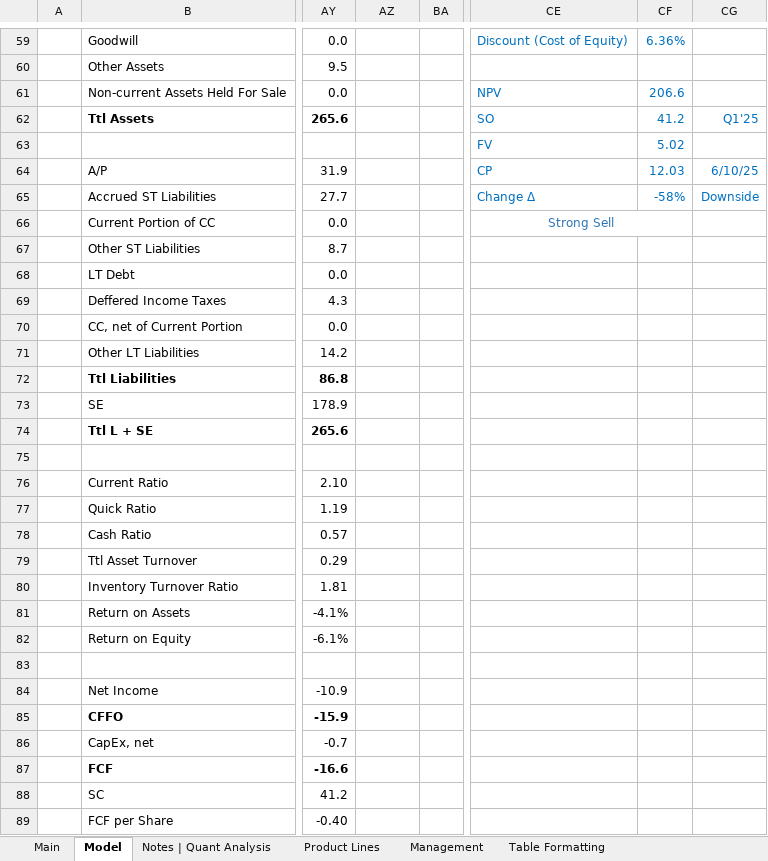
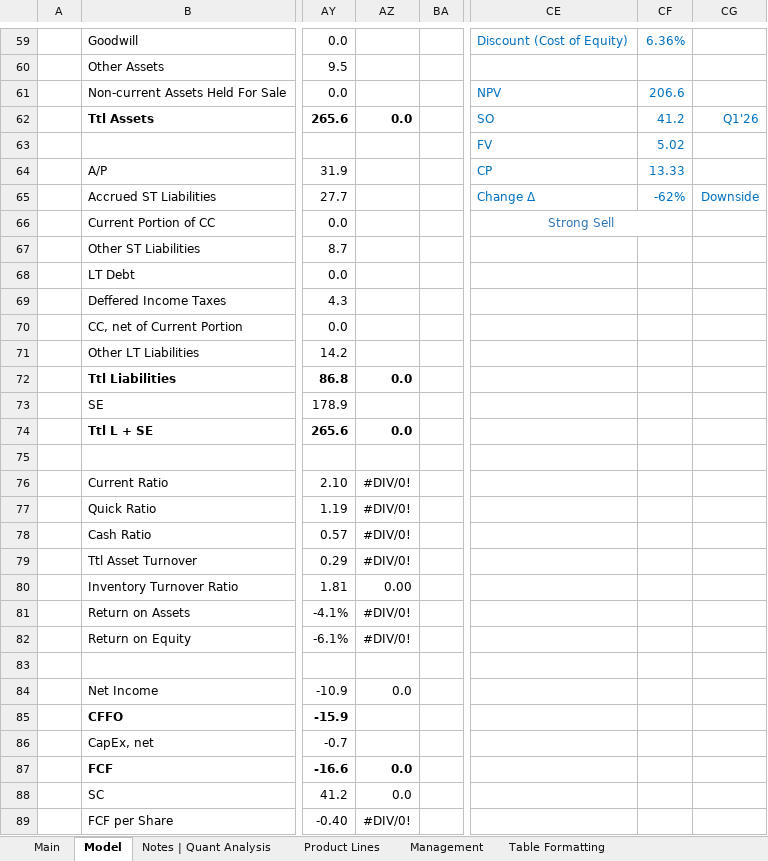
Before and after one commit to Jacob-Herrick/Finished-Equity-Research-Models, an Excel workbook: ANGO_Model.xlsx, sheet Model, drawn as a sheet; only a part is shown, gaps mark what is left out; values as stored, in another font and other column widths than the file's, no borders; charts and pictures and conditional formats not drawn; the diff covers the shown part only; the diff names each change by its address in the sheet, - before the commit and + after, or states it on an @@ line.

```diff
--- a/ANGO_Model.xlsx (sheet Model)
+++ b/ANGO_Model.xlsx (sheet Model)
-AZ62: (empty)
+AZ62: 0.0
-CG62: Q1'25
+CG62: Q1'26
-CF64: 12.03
+CF64: 13.33
-CG64: 6/10/25
+CG64: (empty)
-CF65: -58%
+CF65: -62%
-AZ72: (empty)
+AZ72: 0.0
-AZ74: (empty)
+AZ74: 0.0
-AZ76:AZ79: (empty)
+AZ76:AZ79: #DIV/0!
-AZ80: (empty)
+AZ80: 0.00
-AZ81:AZ82: (empty)
+AZ81:AZ82: #DIV/0!
-AZ84: (empty)
+AZ84: 0.0
-AZ87:AZ88: (empty)
+AZ87:AZ88: 0.0
-AZ89: (empty)
+AZ89: #DIV/0!
```
Also changed, not shown: 1 added row, 1 removed row, 24 edited cells and cell formats elsewhere in this sheet, sheet Main, charts or pictures, AAPL_Model.xlsx, BSX_Model.xlsx, 5 other files.
